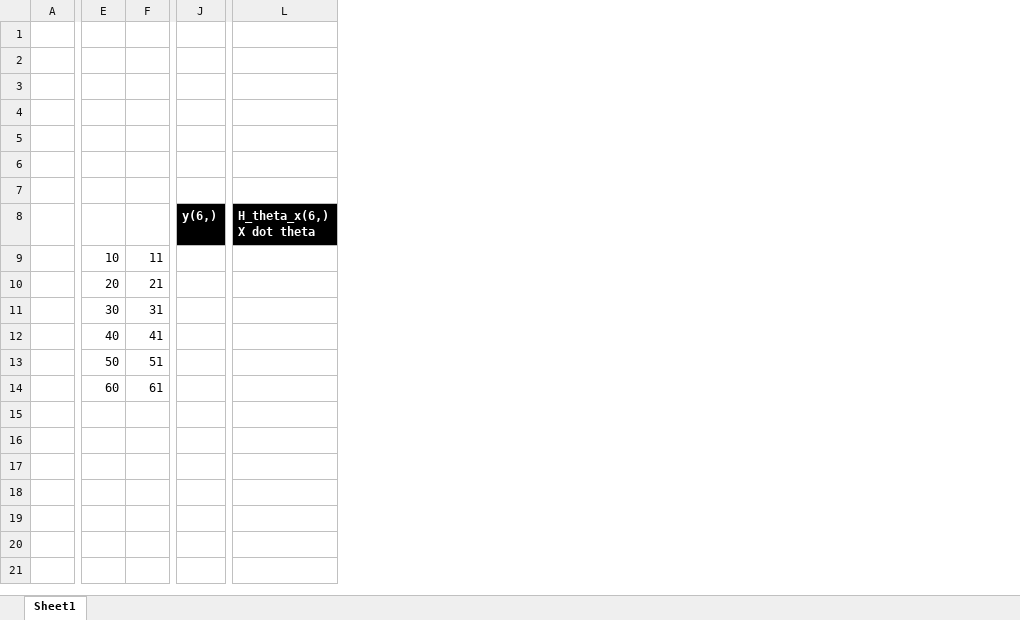
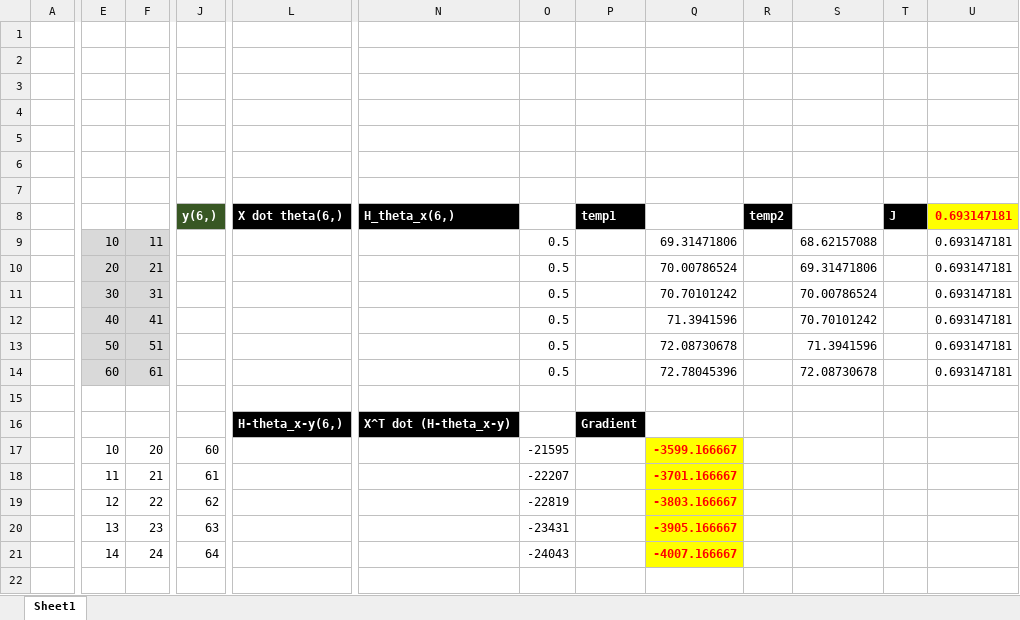
Before and after one commit to szlevinli/studyAI, an Excel workbook: excel/logistic_regression.xlsx, sheet Sheet1, drawn as a sheet; only a part is shown, gaps mark what is left out; values as stored, in another font and other column widths than the file's, no borders; removed rows and columns are numbered as before the commit, all else as after; rows hold the shown columns only; the diff covers the shown part only; the diff names each change by its address in the sheet, - before the commit and + after, or states it on an @@ line.

Commit message:
logistic regression 2th commit

```diff
--- a/excel/logistic_regression.xlsx (sheet Sheet1)
+++ b/excel/logistic_regression.xlsx (sheet Sheet1)
-column L (H_theta_x(6,) X dot theta), empty
+column L (X dot theta(6,)), empty
+column N (H_theta_x(6,)), empty
+column O, rows 9-14: all 0.5
+column P (temp1), empty
+column Q, rows 9-14: 69.31471806 | 70.00786524 | 70.70101242 | 71.3941596 | 72.08730678 | 72.78045396
+column R (temp2), empty
+column S, rows 9-14: 68.62157088 | 69.31471806 | 70.00786524 | 70.70101242 | 71.3941596 | 72.08730678
+column T (J), empty
+column U (0.693147181), rows 9-14: all 0.693147181
-J8 fill: #000000
+J8 fill: #385724
-E9:F14 fill: none
+E9:F14 fill: #D9D9D9
+row 15: (empty)
+row 16:  |  |  |  | H-theta_x-y(6,) | X^T dot (H-theta_x-y) |  | Gradient
+row 17:  | 10 | 20 | 60 |  |  | -21595 |  | -3599.166667
+row 18:  | 11 | 21 | 61 |  |  | -22207 |  | -3701.166667
+row 19:  | 12 | 22 | 62 |  |  | -22819 |  | -3803.166667
+row 20:  | 13 | 23 | 63 |  |  | -23431 |  | -3905.166667
+row 21:  | 14 | 24 | 64 |  |  | -24043 |  | -4007.166667
+row 22: (empty)
```
Also changed, not shown: cell formats elsewhere in this sheet, 2 other files.
